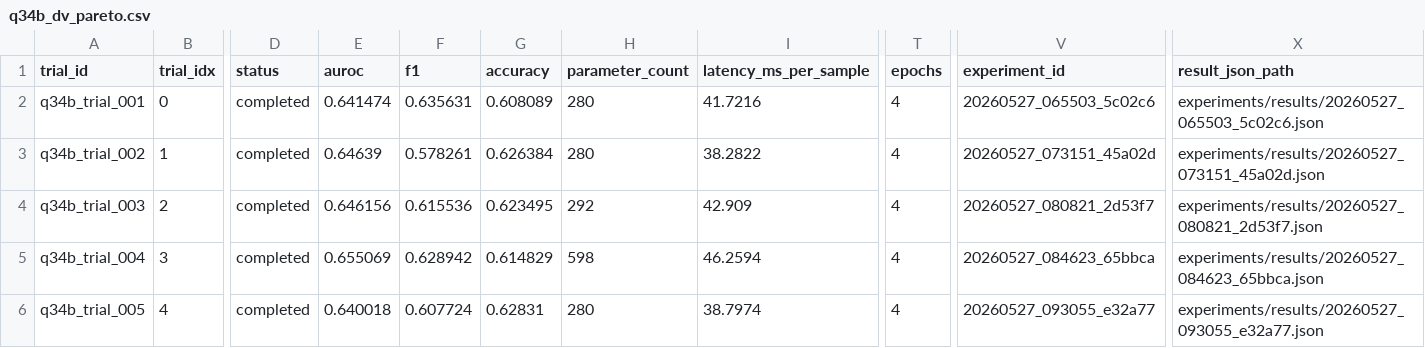
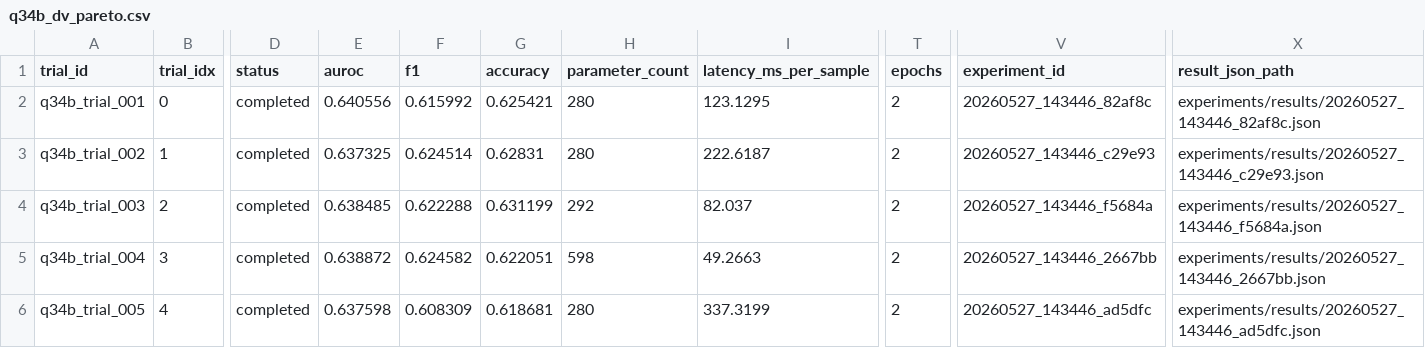
Before and after one commit to Montiel23/QStrata, a CSV file: experiments/leaderboards/q34b_dv_pareto.csv, drawn as a sheet; only a part is shown, gaps mark what is left out; the diff names each change by its address in the sheet, - before the commit and + after, or states it on an @@ line.

```diff
--- a/experiments/leaderboards/q34b_dv_pareto.csv
+++ b/experiments/leaderboards/q34b_dv_pareto.csv
-E2 (auroc): 0.641474
+E2 (auroc): 0.640556
-F2 (f1): 0.635631
+F2 (f1): 0.615992
-G2 (accuracy): 0.608089
+G2 (accuracy): 0.625421
-I2 (latency_ms_per_sample): 41.7216
+I2 (latency_ms_per_sample): 123.1295
-T2:T6 (epochs): 4
+T2:T6 (epochs): 2
-V2 (experiment_id): 20260527_065503_5c02c6
+V2 (experiment_id): 20260527_143446_82af8c
-X2 (result_json_path): experiments/results/20260527_065503_5c02c6.json
+X2 (result_json_path): experiments/results/20260527_143446_82af8c.json
-E3 (auroc): 0.64639
+E3 (auroc): 0.637325
-F3 (f1): 0.578261
+F3 (f1): 0.624514
-G3 (accuracy): 0.626384
+G3 (accuracy): 0.62831
-I3 (latency_ms_per_sample): 38.2822
+I3 (latency_ms_per_sample): 222.6187
-V3 (experiment_id): 20260527_073151_45a02d
+V3 (experiment_id): 20260527_143446_c29e93
-X3 (result_json_path): experiments/results/20260527_073151_45a02d.json
+X3 (result_json_path): experiments/results/20260527_143446_c29e93.json
-E4 (auroc): 0.646156
+E4 (auroc): 0.638485
-F4 (f1): 0.615536
+F4 (f1): 0.622288
-G4 (accuracy): 0.623495
+G4 (accuracy): 0.631199
-I4 (latency_ms_per_sample): 42.909
+I4 (latency_ms_per_sample): 82.037
-V4 (experiment_id): 20260527_080821_2d53f7
+V4 (experiment_id): 20260527_143446_f5684a
-X4 (result_json_path): experiments/results/20260527_080821_2d53f7.json
+X4 (result_json_path): experiments/results/20260527_143446_f5684a.json
-E5 (auroc): 0.655069
+E5 (auroc): 0.638872
-F5 (f1): 0.628942
+F5 (f1): 0.624582
-G5 (accuracy): 0.614829
+G5 (accuracy): 0.622051
-I5 (latency_ms_per_sample): 46.2594
+I5 (latency_ms_per_sample): 49.2663
-V5 (experiment_id): 20260527_084623_65bbca
+V5 (experiment_id): 20260527_143446_2667bb
-X5 (result_json_path): experiments/results/20260527_084623_65bbca.json
+X5 (result_json_path): experiments/results/20260527_143446_2667bb.json
-E6 (auroc): 0.640018
+E6 (auroc): 0.637598
-F6 (f1): 0.607724
+F6 (f1): 0.608309
-G6 (accuracy): 0.62831
+G6 (accuracy): 0.618681
-I6 (latency_ms_per_sample): 38.7974
+I6 (latency_ms_per_sample): 337.3199
-V6 (experiment_id): 20260527_093055_e32a77
+V6 (experiment_id): 20260527_143446_ad5dfc
-X6 (result_json_path): experiments/results/20260527_093055_e32a77.json
+X6 (result_json_path): experiments/results/20260527_143446_ad5dfc.json
```
Also changed, not shown: 8 other files.
